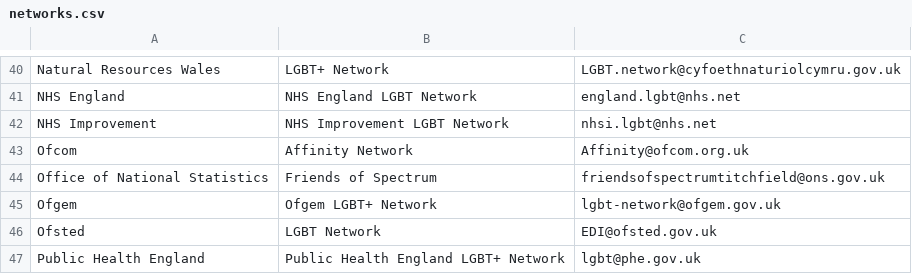
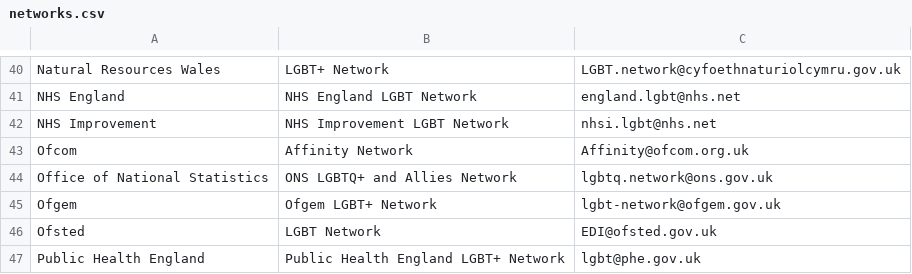
Before and after one commit to theseanything/civilservicelgbt.github.io, a CSV file: _data/networks.csv, drawn as a sheet; only a part is shown, gaps mark what is left out.

Commit message:
Update networks.csv

```diff
--- a/_data/networks.csv
+++ b/_data/networks.csv
@@ -43,3 +43,3 @@ NHS Improvement,NHS Improvement LGBT Network,nhsi.lgbt@nhs.net,,
 Ofcom,Affinity Network,Affinity@ofcom.org.uk,,
-Office of National Statistics,Friends of Spectrum,friendsofspectrumtitchfield@ons.gov.uk,,
+Office of National Statistics,ONS LGBTQ+ and Allies Network,lgbtq.network@ons.gov.uk,,
 Ofgem,Ofgem LGBT+ Network,lgbt-network@ofgem.gov.uk,,
```
